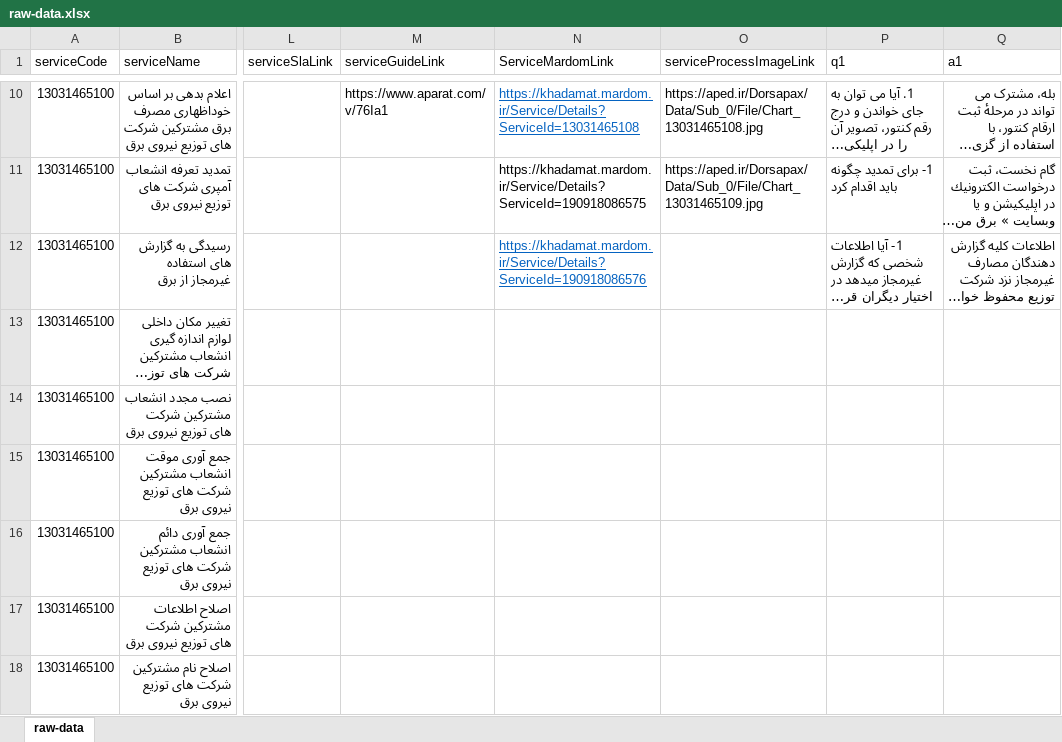
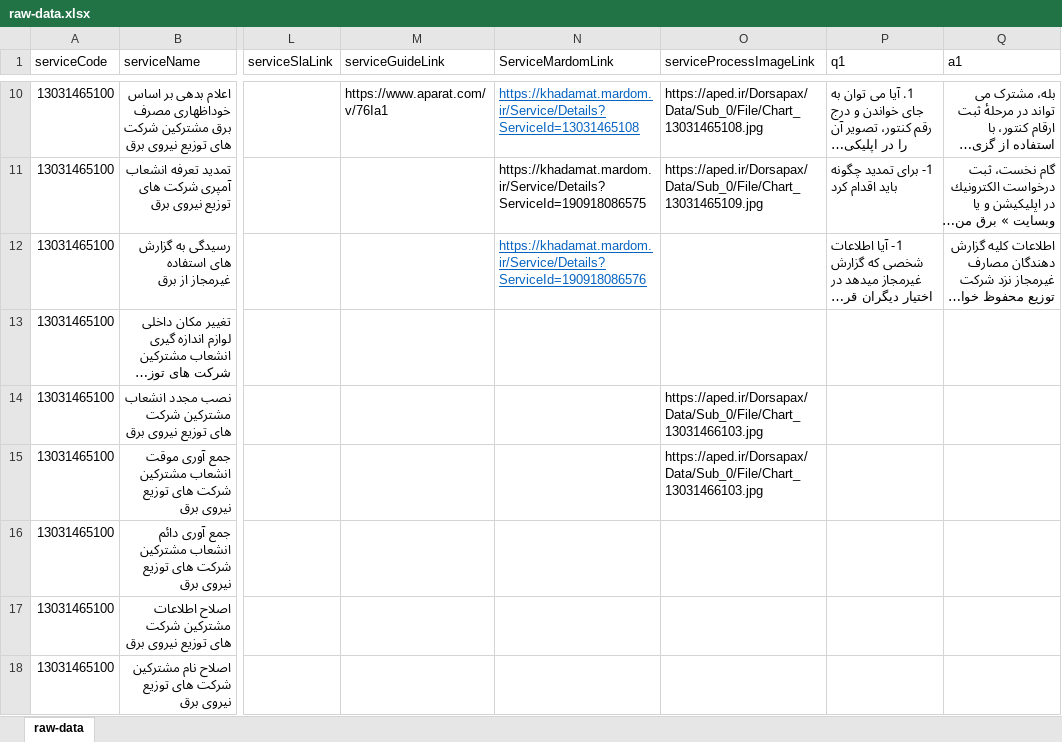
Before and after one commit to hghayebi/16-serviceDetails, an Excel workbook: src/data/raw-data.xlsx, sheet raw-data, drawn as a sheet; only a part is shown, gaps mark what is left out; long unchanged cells end in …; values as stored, in another font and other column widths than the file's, no borders; the diff names each change by its address in the sheet, - before the commit and + after, or states it on an @@ line.

```diff
--- a/src/data/raw-data.xlsx (sheet raw-data)
+++ b/src/data/raw-data.xlsx (sheet raw-data)
-O14:O15 (serviceProcessImageLink): (empty)
+O14:O15 (serviceProcessImageLink): https://aped.ir/Dorsapax/Data/Sub_0/File/Chart_13031466103.jpg
```
Also changed, not shown: 1 other file.
